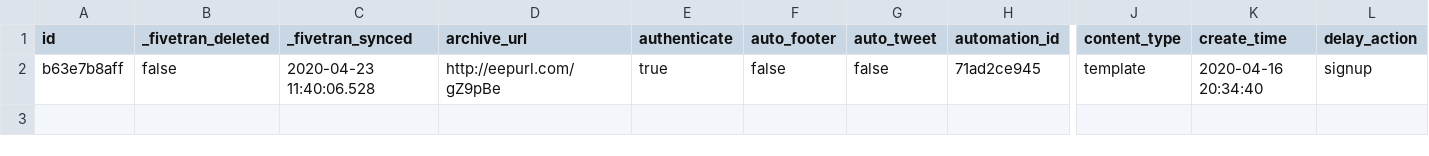
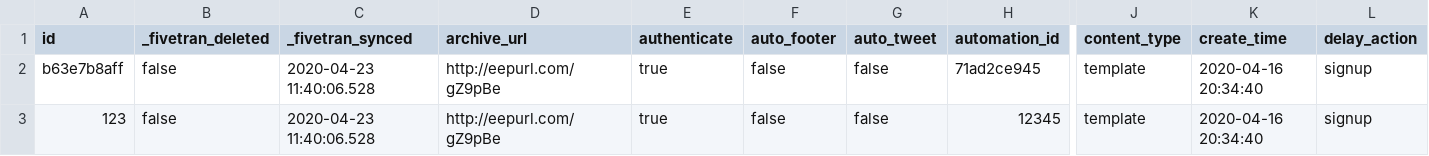
Before and after one commit to fivetran/dbt_mailchimp_source, a CSV file: integration_tests/seeds/automation_email.csv, drawn as a sheet; only a part is shown, gaps mark what is left out; rows hold the shown columns only; the diff names each change by its address in the sheet, - before the commit and + after, or states it on an @@ line.

Commit message:
update seeds

```diff
--- a/integration_tests/seeds/automation_email.csv
+++ b/integration_tests/seeds/automation_email.csv
+row 3: 123 | false | 2020-04-23 11:40:06.528 | http://eepurl.com/gZ9pBe | true | false | false | 12345 | template | 2020-04-16 20:34:40 | signup
```
Also changed, not shown: integration_tests/seeds/automation.csv, integration_tests/seeds/automation_recipient.csv, 3 other files.
